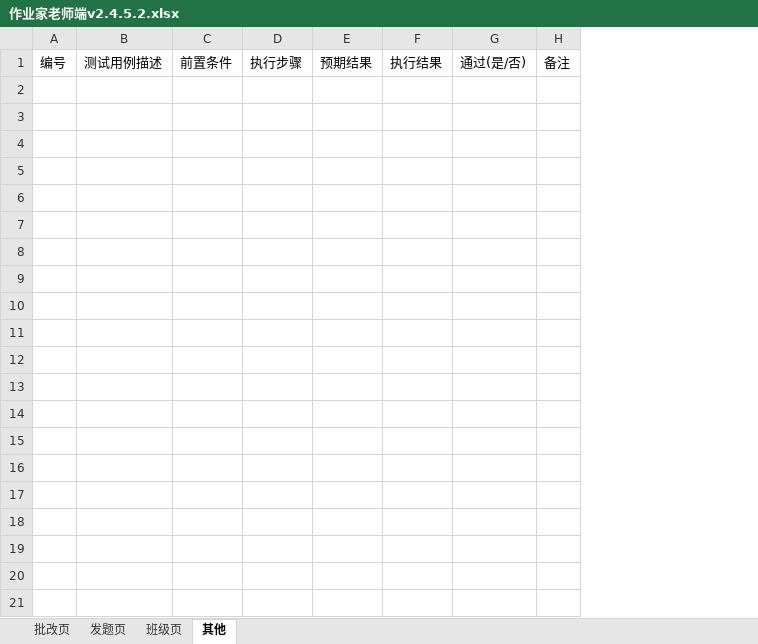
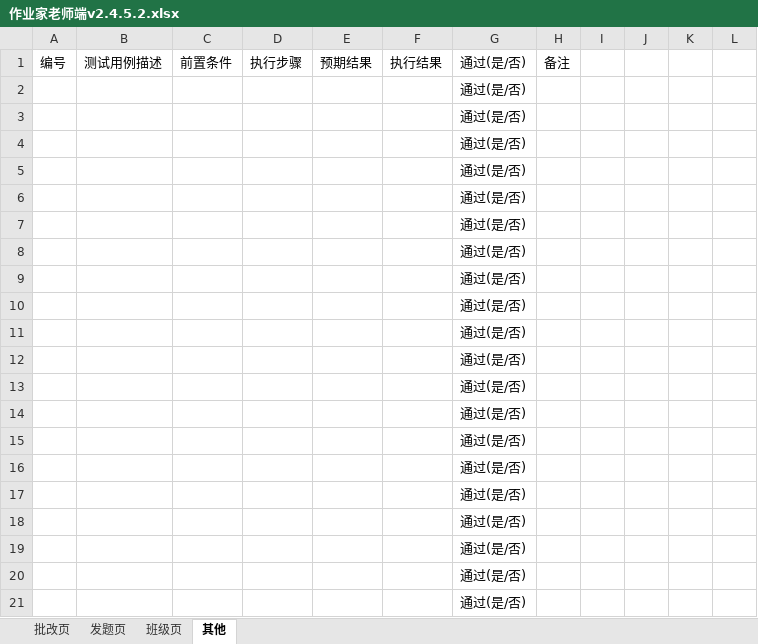
Before and after one commit to jinzhouluo/Script, an Excel workbook: ZYJ-Client TestCase/作业家老师端v2.4.5.2.xlsx, sheet 其他, drawn as a sheet; only a part is shown; values as stored, in another font and other column widths than the file's, no borders; conditional formats not drawn; removed rows and columns are numbered as before the commit, all else as after; the diff covers the shown part only; the diff names each change by its address in the sheet, - before the commit and + after, or states it on an @@ line.

```diff
--- a/ZYJ-Client TestCase/作业家老师端v2.4.5.2.xlsx (sheet 其他)
+++ b/ZYJ-Client TestCase/作业家老师端v2.4.5.2.xlsx (sheet 其他)
-column G, row 1: 通过(是/否)
+column G, row 1: 通过(是/否)
+column I, empty
+column J, empty
+column K, empty
+column L, empty
+row 2:  |  |  |  |  |  | 通过(是/否)
+row 3:  |  |  |  |  |  | 通过(是/否)
+row 4:  |  |  |  |  |  | 通过(是/否)
+row 5:  |  |  |  |  |  | 通过(是/否)
+row 6:  |  |  |  |  |  | 通过(是/否)
+row 7:  |  |  |  |  |  | 通过(是/否)
+row 8:  |  |  |  |  |  | 通过(是/否)
+row 9:  |  |  |  |  |  | 通过(是/否)
+row 10:  |  |  |  |  |  | 通过(是/否)
+row 11:  |  |  |  |  |  | 通过(是/否)
+row 12:  |  |  |  |  |  | 通过(是/否)
+row 13:  |  |  |  |  |  | 通过(是/否)
+row 14:  |  |  |  |  |  | 通过(是/否)
+row 15:  |  |  |  |  |  | 通过(是/否)
+row 16:  |  |  |  |  |  | 通过(是/否)
+row 17:  |  |  |  |  |  | 通过(是/否)
+row 18:  |  |  |  |  |  | 通过(是/否)
+row 19:  |  |  |  |  |  | 通过(是/否)
+row 20:  |  |  |  |  |  | 通过(是/否)
+row 21:  |  |  |  |  |  | 通过(是/否)
```
Also changed, not shown: 45 added rows elsewhere in this sheet, sheet 批改页, sheet 发题页.
